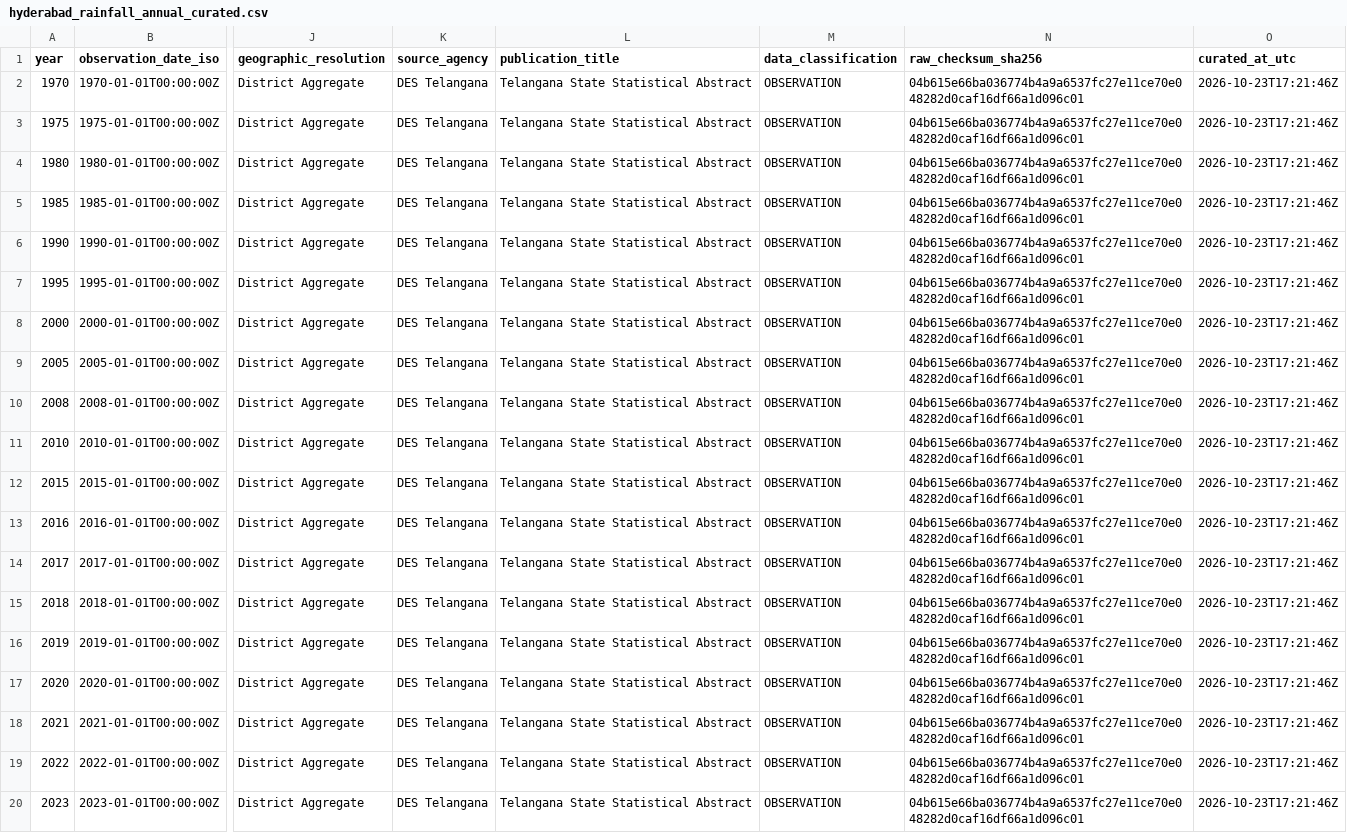
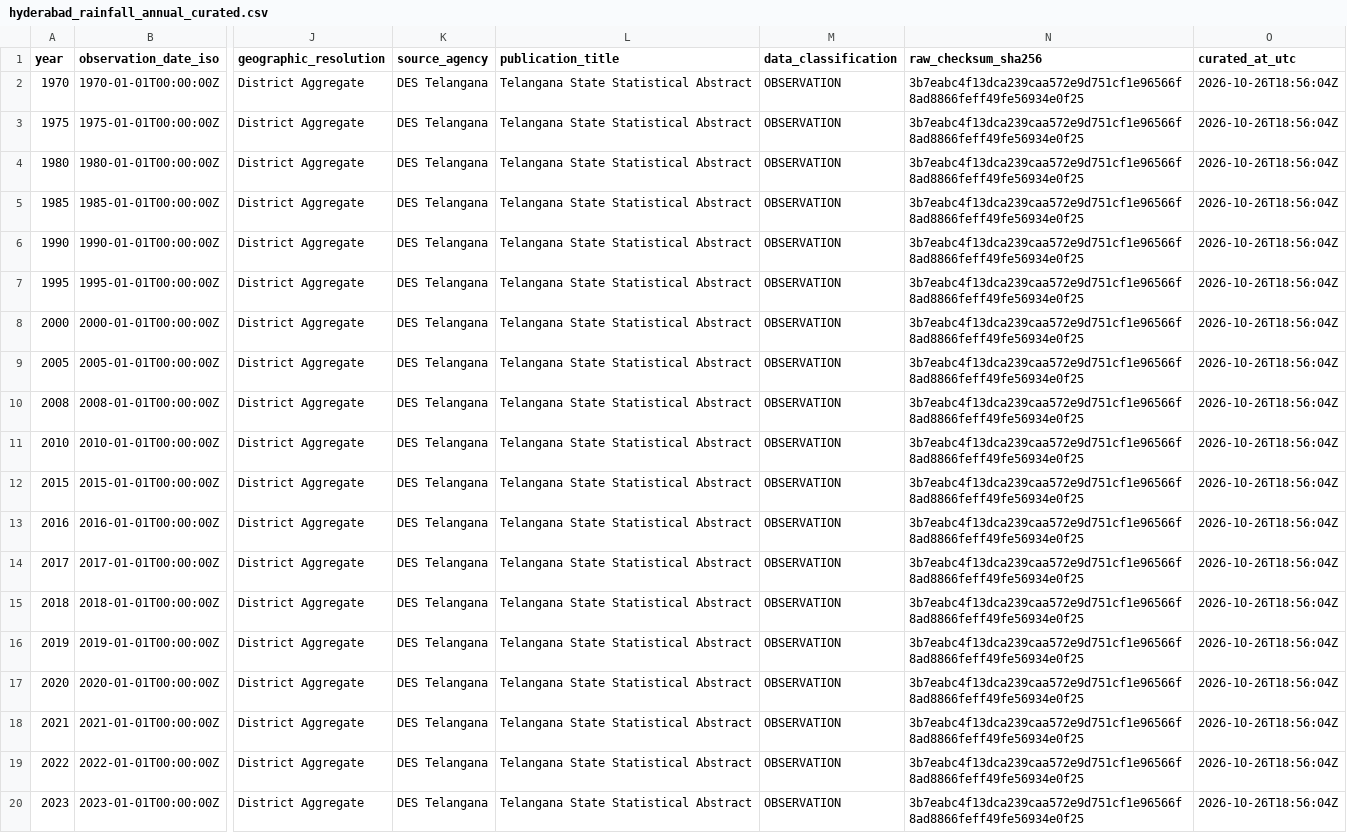
Before and after one commit to akhilkandibanda-14/Disaster-Management, a CSV file: data/curated/hyderabad_rainfall_annual_curated.csv, drawn as a sheet; only a part is shown, gaps mark what is left out; the diff names each change by its address in the sheet, - before the commit and + after, or states it on an @@ line.

```diff
--- a/data/curated/hyderabad_rainfall_annual_curated.csv
+++ b/data/curated/hyderabad_rainfall_annual_curated.csv
-N2:N20 (raw_checksum_sha256): 04b615e66ba036774b4a9a6537fc27e11ce70e048282d0caf16df66a1d096c01
+N2:N20 (raw_checksum_sha256): 3b7eabc4f13dca239caa572e9d751cf1e96566f8ad8866feff49fe56934e0f25
-O2:O20 (curated_at_utc): 2026-10-23T17:21:46Z
+O2:O20 (curated_at_utc): 2026-10-26T18:56:04Z
```
Also changed, not shown: data/curated/hyderabad_era5_oct2020_curated.csv, data/curated/hyderabad_flood_event_catalogue.csv, 26 other files.
